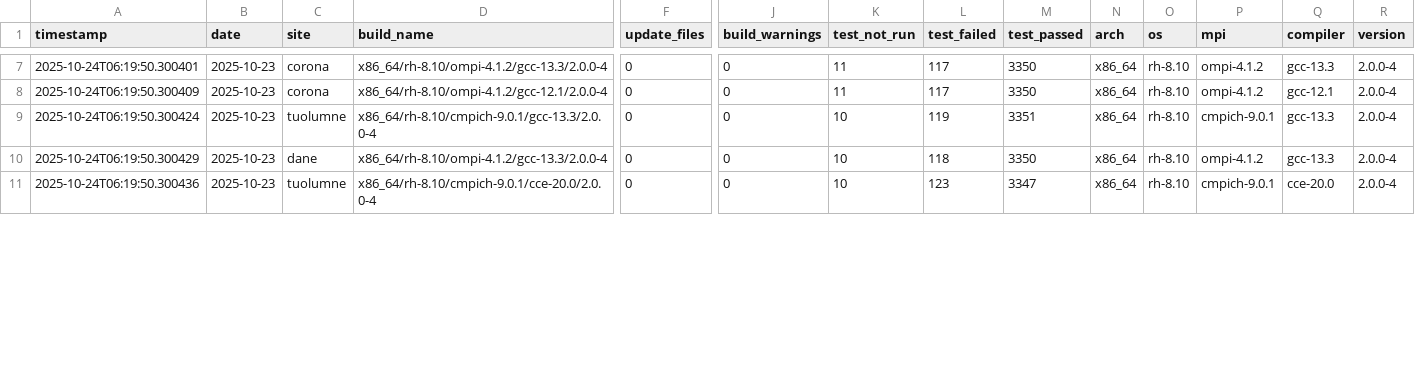
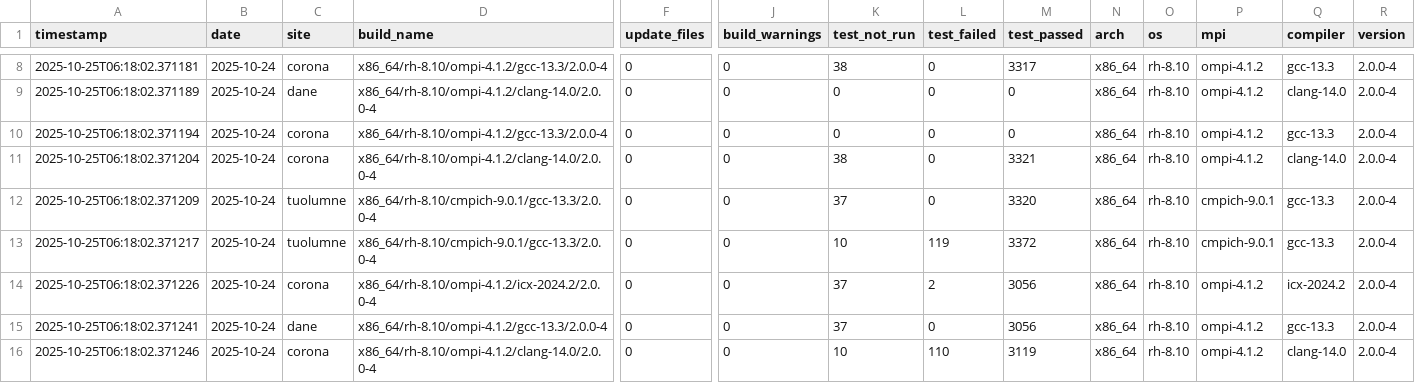
Before and after one commit to hyoklee/hpc-h5, a CSV file: src/hpc_test_results.csv, drawn as a sheet; only a part is shown, gaps mark what is left out; addresses are those after the commit; rows hold the shown columns only; the diff covers the shown part only; the diff names each change by its address in the sheet, - before the commit and + after, or states it on an @@ line.

```diff
--- a/src/hpc_test_results.csv
+++ b/src/hpc_test_results.csv
-A8 (timestamp): 2025-10-24T06:19:50.300401
+A8 (timestamp): 2025-10-25T06:18:02.371181
-B8 (date): 2025-10-23
+B8 (date): 2025-10-24
-K8 (test_not_run): 11
+K8 (test_not_run): 38
-L8 (test_failed): 117
+L8 (test_failed): 0
-M8 (test_passed): 3350
+M8 (test_passed): 3317
+row 9: 2025-10-25T06:18:02.371189 | 2025-10-24 | dane | x86_64/rh-8.10/ompi-4.1.2/clang-14.0/2.0.0-4 | 0 | 0 | 0 | 0 | 0 | x86_64 | rh-8.10 | ompi-4.1.2 | clang-14.0 | 2.0.0-4
-A10 (timestamp): 2025-10-24T06:19:50.300409
+A10 (timestamp): 2025-10-25T06:18:02.371194
-B10 (date): 2025-10-23
+B10 (date): 2025-10-24
-D10 (build_name): x86_64/rh-8.10/ompi-4.1.2/gcc-12.1/2.0.0-4
+D10 (build_name): x86_64/rh-8.10/ompi-4.1.2/gcc-13.3/2.0.0-4
-K10 (test_not_run): 11
+K10 (test_not_run): 0
-L10 (test_failed): 117
+L10 (test_failed): 0
-M10 (test_passed): 3350
+M10 (test_passed): 0
-Q10 (compiler): gcc-12.1
+Q10 (compiler): gcc-13.3
+row 11: 2025-10-25T06:18:02.371204 | 2025-10-24 | corona | x86_64/rh-8.10/ompi-4.1.2/clang-14.0/2.0.0-4 | 0 | 0 | 38 | 0 | 3321 | x86_64 | rh-8.10 | ompi-4.1.2 | clang-14.0 | 2.0.0-4
+row 12: 2025-10-25T06:18:02.371209 | 2025-10-24 | tuolumne | x86_64/rh-8.10/cmpich-9.0.1/gcc-13.3/2.0.0-4 | 0 | 0 | 37 | 0 | 3320 | x86_64 | rh-8.10 | cmpich-9.0.1 | gcc-13.3 | 2.0.0-4
-A13 (timestamp): 2025-10-24T06:19:50.300424
+A13 (timestamp): 2025-10-25T06:18:02.371217
-B13 (date): 2025-10-23
+B13 (date): 2025-10-24
-M13 (test_passed): 3351
+M13 (test_passed): 3372
+row 14: 2025-10-25T06:18:02.371226 | 2025-10-24 | corona | x86_64/rh-8.10/ompi-4.1.2/icx-2024.2/2.0.0-4 | 0 | 0 | 37 | 2 | 3056 | x86_64 | rh-8.10 | ompi-4.1.2 | icx-2024.2 | 2.0.0-4
-A15 (timestamp): 2025-10-24T06:19:50.300429
+A15 (timestamp): 2025-10-25T06:18:02.371241
-B15:B16 (date): 2025-10-23
+B15:B16 (date): 2025-10-24
-K15 (test_not_run): 10
+K15 (test_not_run): 37
-L15 (test_failed): 118
+L15 (test_failed): 0
-M15 (test_passed): 3350
+M15 (test_passed): 3056
-A16 (timestamp): 2025-10-24T06:19:50.300436
+A16 (timestamp): 2025-10-25T06:18:02.371246
-C16 (site): tuolumne
+C16 (site): corona
-D16 (build_name): x86_64/rh-8.10/cmpich-9.0.1/cce-20.0/2.0.0-4
+D16 (build_name): x86_64/rh-8.10/ompi-4.1.2/clang-14.0/2.0.0-4
-L16 (test_failed): 123
+L16 (test_failed): 110
-M16 (test_passed): 3347
+M16 (test_passed): 3119
-P16 (mpi): cmpich-9.0.1
+P16 (mpi): ompi-4.1.2
-Q16 (compiler): cce-20.0
+Q16 (compiler): clang-14.0
```
Also changed, not shown: 2 added rows and 42 edited cells elsewhere in this file, 2 other files.
